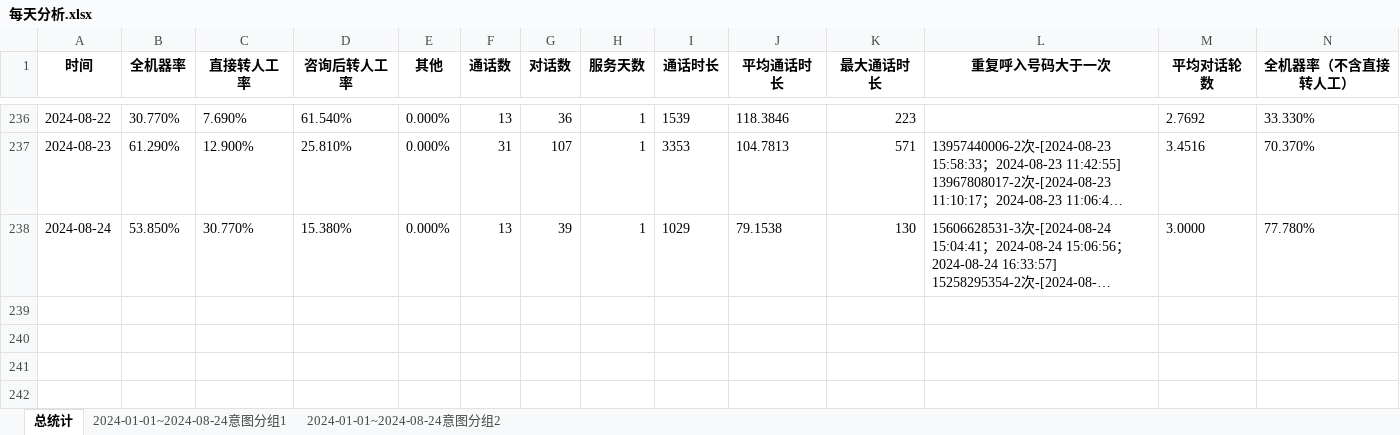
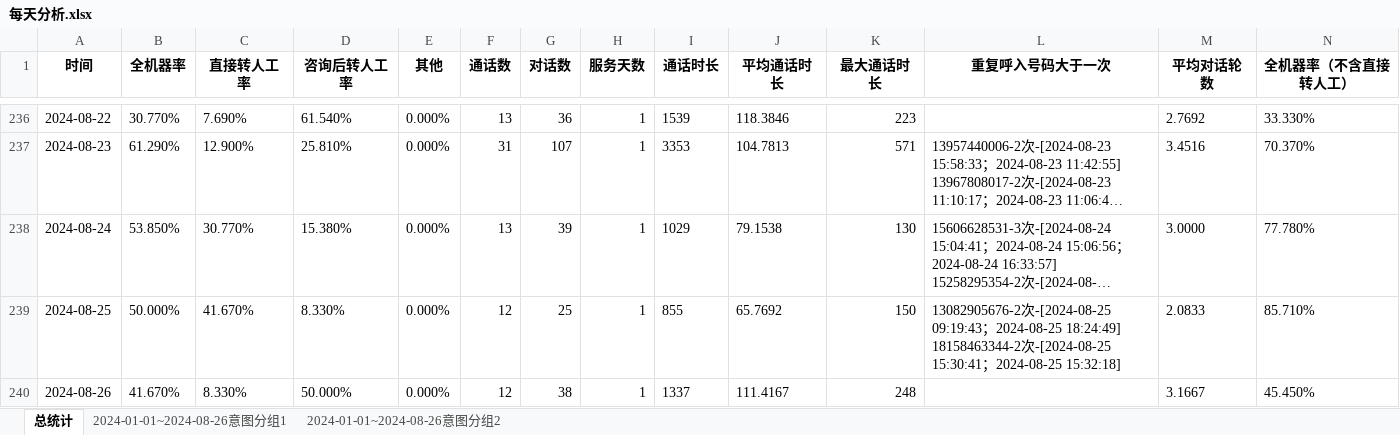
Before and after one commit to Maggie17-2/qrv2, an Excel workbook: 每天分析.xlsx, sheet 总统计, drawn as a sheet; only a part is shown, gaps mark what is left out; long unchanged cells end in …; values as stored, in another font and other column widths than the file's, no borders; ↵ is a line break in a cell; the diff names each change by its address in the sheet, - before the commit and + after, or states it on an @@ line.

```diff
--- a/每天分析.xlsx (sheet 总统计)
+++ b/每天分析.xlsx (sheet 总统计)
-sheet tab: 2024-01-01~2024-08-24意图分组1
+sheet tab: 2024-01-01~2024-08-26意图分组1
-sheet tab: 2024-01-01~2024-08-24意图分组2
+sheet tab: 2024-01-01~2024-08-26意图分组2
+row 239: 2024-08-25 | 50.000% | 41.670% | 8.330% | 0.000% | 12 | 25 | 1 | 855 | 65.7692 | 150 | 13082905676-2次-[2024-08-25 09:19:43；2024-08-25 18:24:49] ↵ 18158463344-2次-[2024-08-25 15:30:41；2024-08-25 15:32:18] | 2.0833 | 85.710%
+row 240: 2024-08-26 | 41.670% | 8.330% | 50.000% | 0.000% | 12 | 38 | 1 | 1337 | 111.4167 | 248 |  | 3.1667 | 45.450%
```
Also changed, not shown: sheet 2024-01-01~2024-08-26意图分组1, sheet 2024-01-01~2024-08-26意图分组2.
